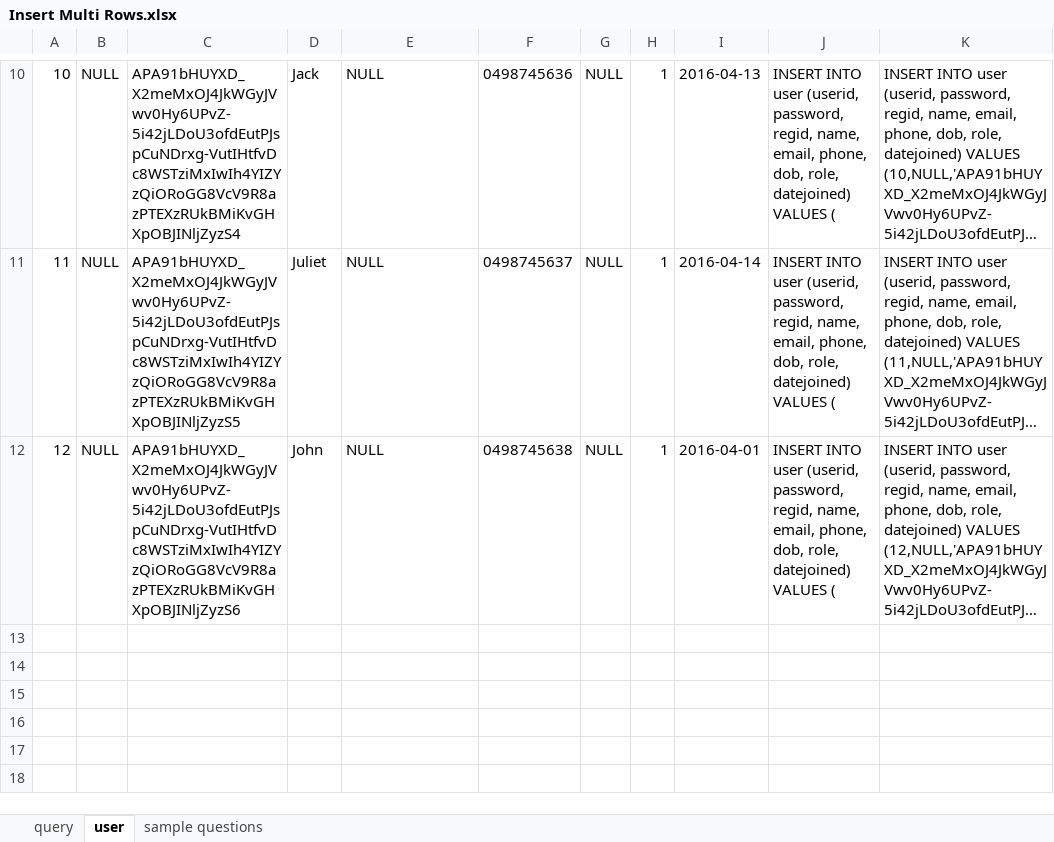
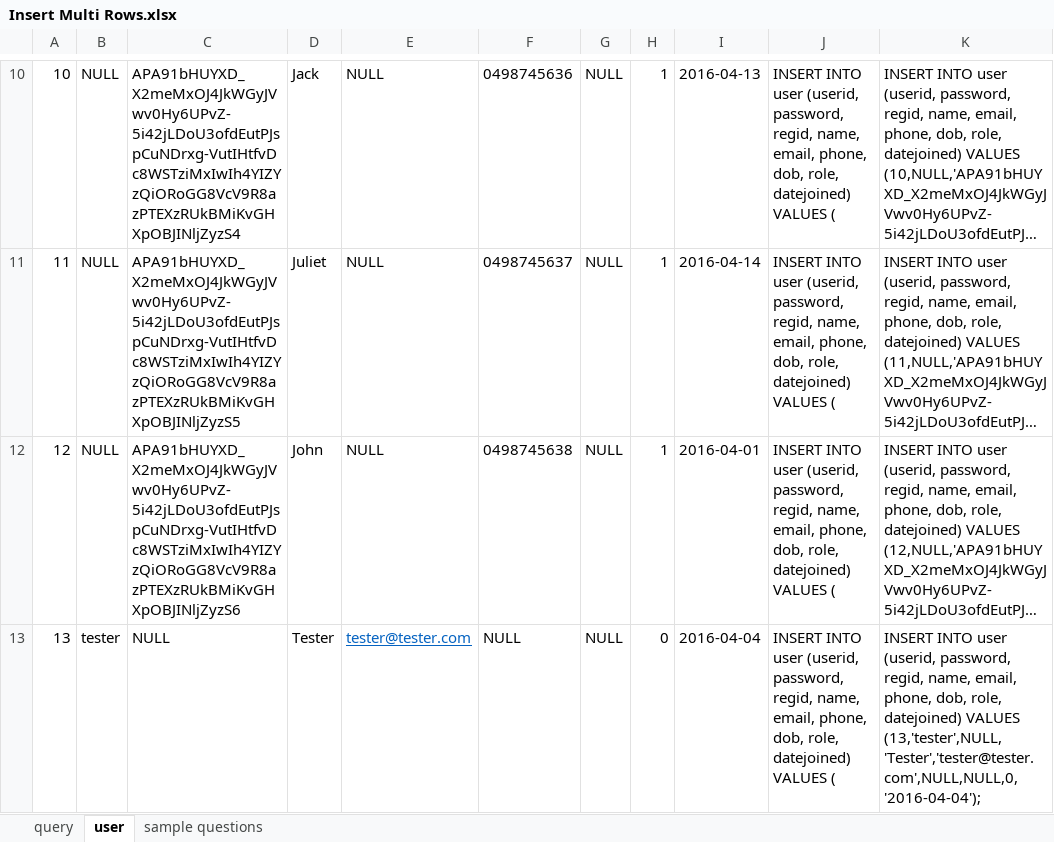
Before and after one commit to RAChevalier/emmaswin, an Excel workbook: emma/documentation/Insert Multi Rows.xlsx, sheet user, drawn as a sheet; only a part is shown, gaps mark what is left out; long unchanged cells end in …; values as stored, in another font and other column widths than the file's, no borders; the diff names each change by its address in the sheet, - before the commit and + after, or states it on an @@ line.

Commit message:
Merged changes for requesting other agents release their users

```diff
--- a/emma/documentation/Insert Multi Rows.xlsx (sheet user)
+++ b/emma/documentation/Insert Multi Rows.xlsx (sheet user)
+row 13: 13 | tester | NULL | Tester | tester@tester.com | NULL | NULL | 0 | 2016-04-04 | INSERT INTO user (userid, password, regid, name, email, phone, dob, role, datejoined) VALUES ( | INSERT INTO user (userid, password, regid, name, email, phone, dob, role, datejoined) VALUES (13,'tester',NULL,'Tester','tester@tester.com',NULL,NULL,0,'2016-04-04');
```
Also changed, not shown: 18 other files.
